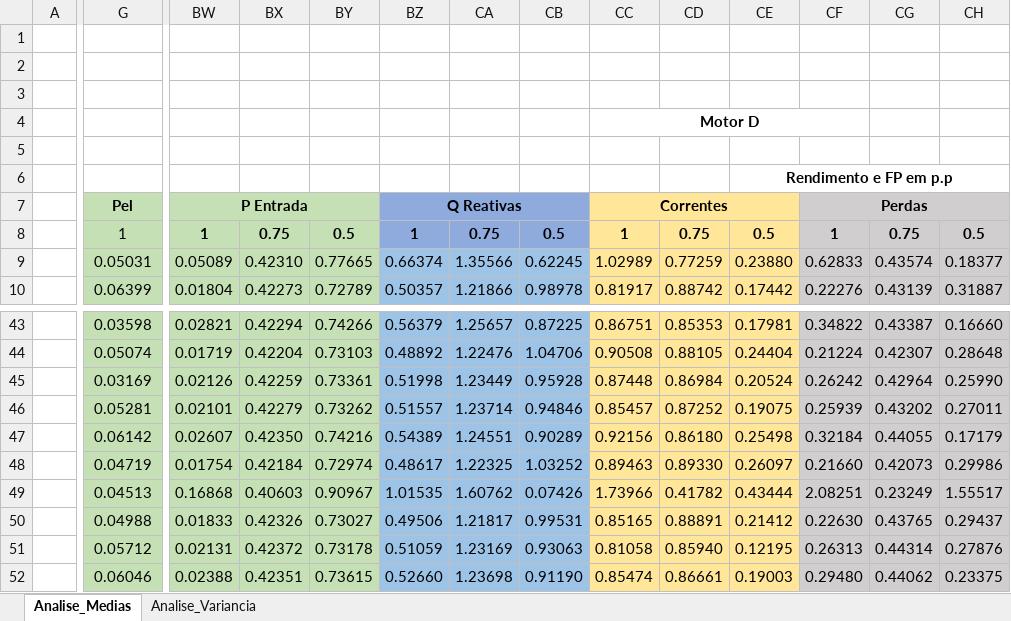
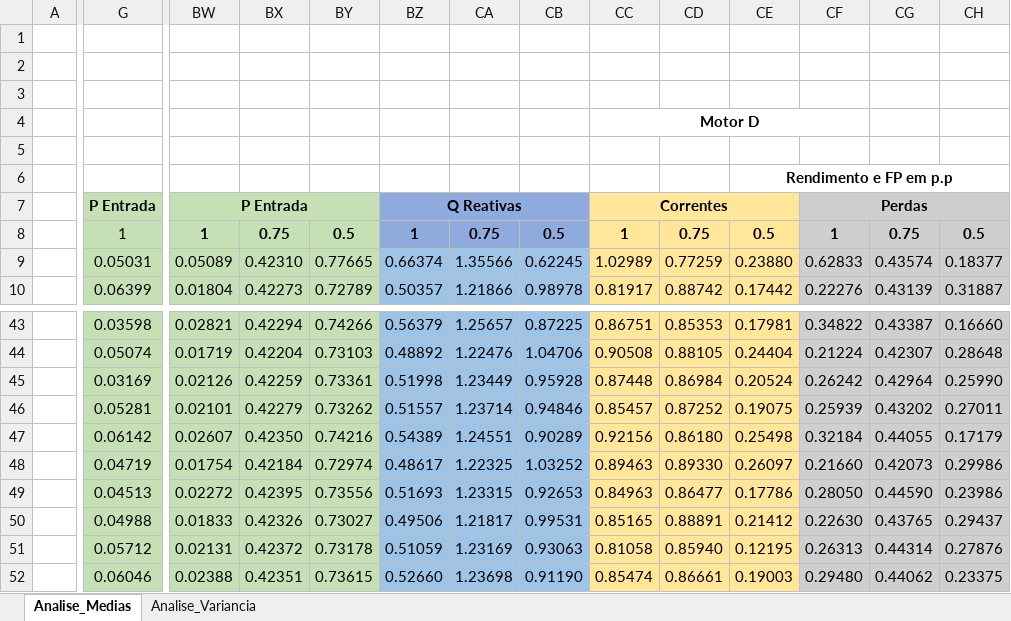
Before and after one commit to joao1598nunes/dados_artigo_modelagem_estatistica_mits, an Excel workbook: Dados_simulacoes_motores.xlsx, sheet Analise_Medias, drawn as a sheet; only a part is shown, gaps mark what is left out; values as stored, in another font and other column widths than the file's, no borders; charts and pictures not drawn; the diff covers the shown part only; the diff names each change by its address in the sheet, - before the commit and + after, or states it on an @@ line.

```diff
--- a/Dados_simulacoes_motores.xlsx (sheet Analise_Medias)
+++ b/Dados_simulacoes_motores.xlsx (sheet Analise_Medias)
-G7: Pel
+G7: P Entrada
-BW49: 0.16868
+BW49: 0.02272
-BX49: 0.40603
+BX49: 0.42395
-BY49: 0.90967
+BY49: 0.73556
-BZ49: 1.01535
+BZ49: 0.51693
-CA49: 1.60762
+CA49: 1.23315
-CB49: 0.07426
+CB49: 0.92653
-CC49: 1.73966
+CC49: 0.84963
-CD49: 0.41782
+CD49: 0.86477
-CE49: 0.43444
+CE49: 0.17786
-CF49: 2.08251
+CF49: 0.28050
-CG49: 0.23249
+CG49: 0.44590
-CH49: 1.55517
+CH49: 0.23986
```
Also changed, not shown: 57 edited cells elsewhere in this sheet, charts or pictures.
